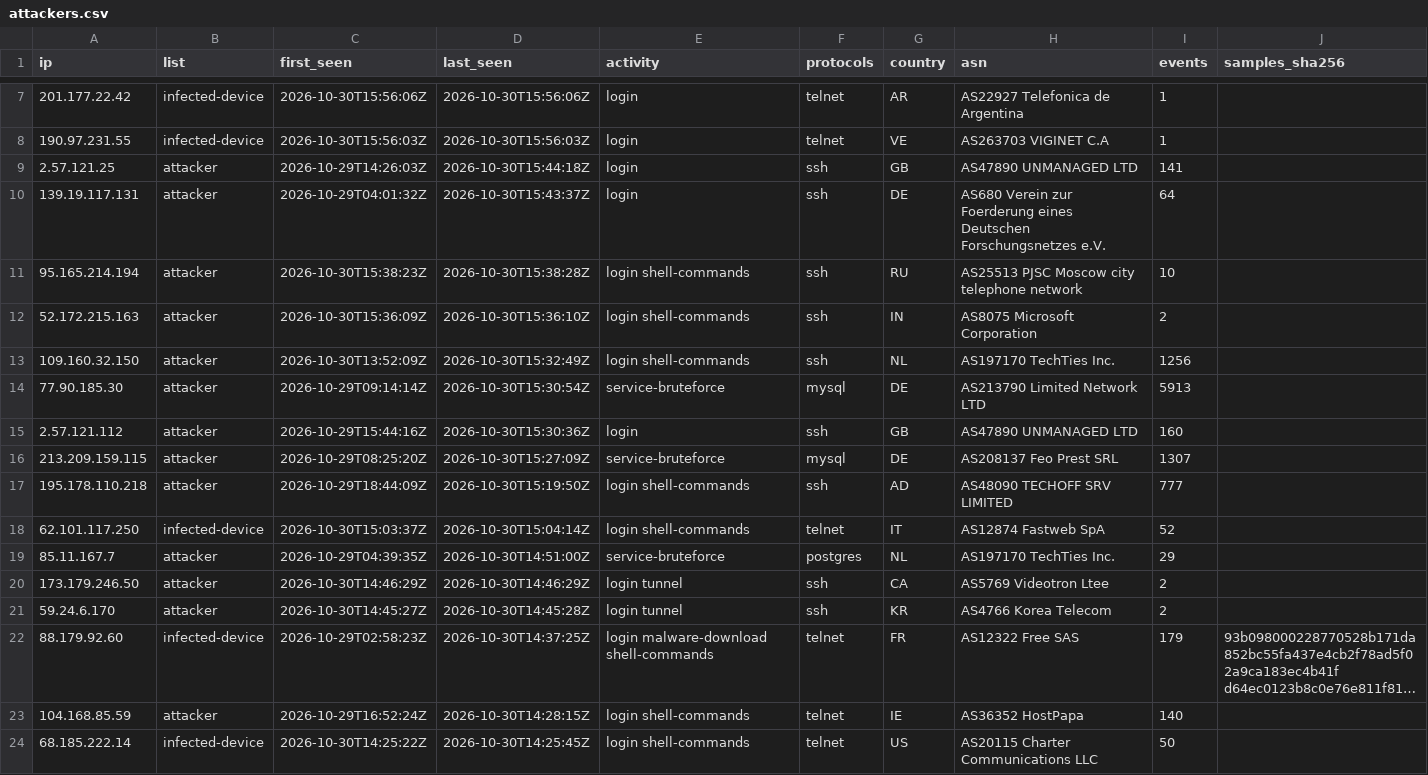
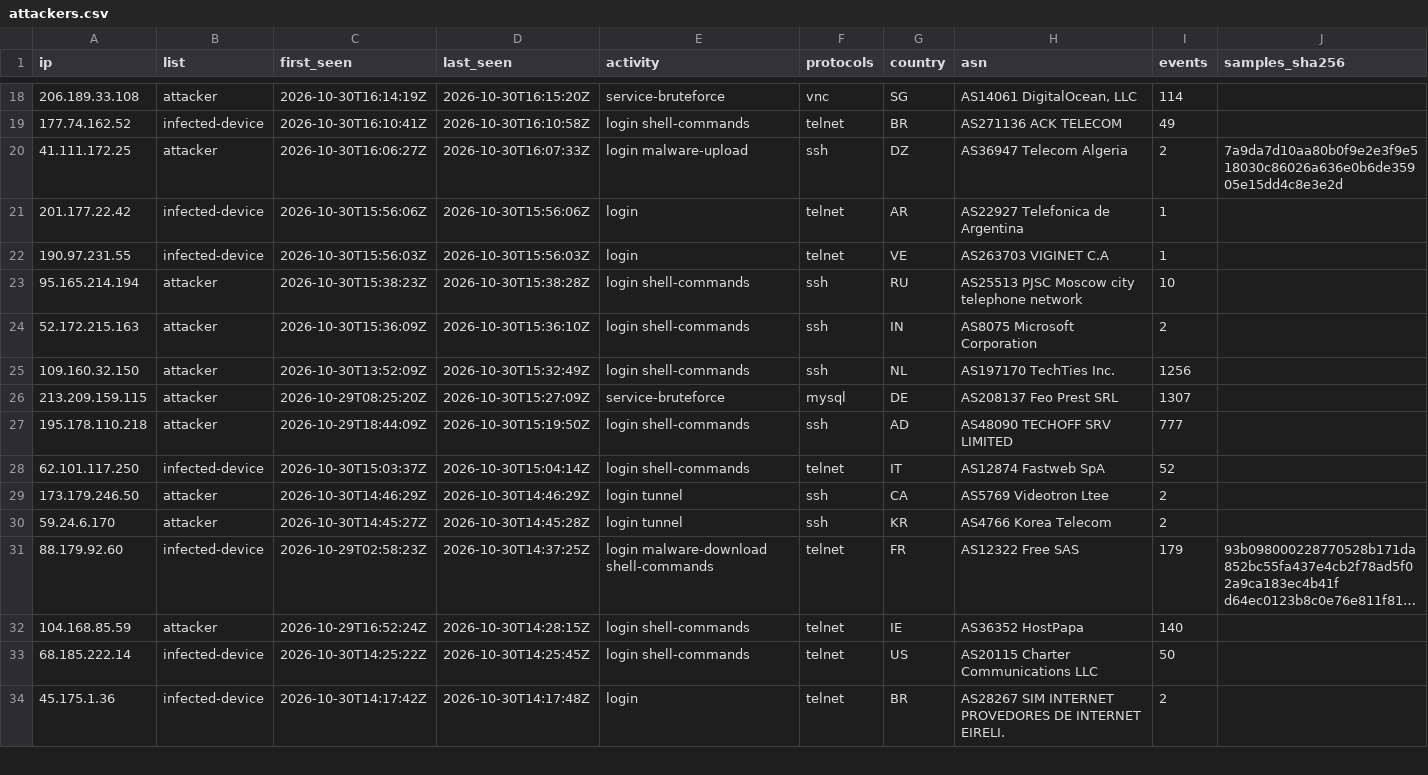
Before and after one commit to 0x1-so/honeypot-blocklist, a CSV file: attackers.csv, drawn as a sheet; only a part is shown, gaps mark what is left out; the shorter side is filled out with more unchanged rows; long unchanged cells end in …; the diff covers the shown part only.

Commit message:
feed: 143 attackers, 159 infected devices (2026-10-30T17:03:17Z)

```diff
--- a/attackers.csv
+++ b/attackers.csv
@@ -7,5 +18,6 @@ ip,list,first_seen,last_seen,activity,protocols,country,asn,events,samples_sha25
+206.189.33.108,attacker,2026-10-30T16:14:19Z,2026-10-30T16:15:20Z,service-bruteforce,vnc,SG,"AS14061 DigitalOcean, LLC",114,
+177.74.162.52,infected-device,2026-10-30T16:10:41Z,2026-10-30T16:10:58Z,login shell-commands,telnet,BR,AS271136 ACK TELECOM,49,
+41.111.172.25,attacker,2026-10-30T16:06:27Z,2026-10-30T16:07:33Z,login malware-upload,ssh,DZ,AS36947 Telecom Algeria,2,7a9da7d10aa80b0f9e2e3f9e518030c86026a636e0b6de35905e15dd4c8e3e2d
 201.177.22.42,infected-device,2026-10-30T15:56:06Z,2026-10-30T15:56:06Z,login,telnet,AR,AS22927 Telefonica de Argentina,1,
 190.97.231.55,infected-device,2026-10-30T15:56:03Z,2026-10-30T15:56:03Z,login,telnet,VE,AS263703 VIGINET C.A,1,
-2.57.121.25,attacker,2026-10-29T14:26:03Z,2026-10-30T15:44:18Z,login,ssh,GB,AS47890 UNMANAGED LTD,141,
-139.19.117.131,attacker,2026-10-29T04:01:32Z,2026-10-30T15:43:37Z,login,ssh,DE,AS680 Verein zur Foerderung eines Deutschen Forschungsnetzes e.V.,64,
 95.165.214.194,attacker,2026-10-30T15:38:23Z,2026-10-30T15:38:28Z,login shell-commands,ssh,RU,AS25513 PJSC Moscow city telephone network,10,
@@ -13,4 +25,2 @@ ip,list,first_seen,last_seen,activity,protocols,country,asn,events,samples_sha25
 109.160.32.150,attacker,2026-10-30T13:52:09Z,2026-10-30T15:32:49Z,login shell-commands,ssh,NL,AS197170 TechTies Inc.,1256,
-77.90.185.30,attacker,2026-10-29T09:14:14Z,2026-10-30T15:30:54Z,service-bruteforce,mysql,DE,AS213790 Limited Network LTD,5913,
-2.57.121.112,attacker,2026-10-29T15:44:16Z,2026-10-30T15:30:36Z,login,ssh,GB,AS47890 UNMANAGED LTD,160,
 213.209.159.115,attacker,2026-10-29T08:25:20Z,2026-10-30T15:27:09Z,service-bruteforce,mysql,DE,AS208137 Feo Prest SRL,1307,
@@ -18,3 +28,2 @@ ip,list,first_seen,last_seen,activity,protocols,country,asn,events,samples_sha25
 62.101.117.250,infected-device,2026-10-30T15:03:37Z,2026-10-30T15:04:14Z,login shell-commands,telnet,IT,AS12874 Fastweb SpA,52,
-85.11.167.7,attacker,2026-10-29T04:39:35Z,2026-10-30T14:51:00Z,service-bruteforce,postgres,NL,AS197170 TechTies Inc.,29,
 173.179.246.50,attacker,2026-10-30T14:46:29Z,2026-10-30T14:46:29Z,login tunnel,ssh,CA,AS5769 Videotron Ltee,2,
```
Also changed, not shown: 11 added rows and 10 edited cells elsewhere in this file, 5 other files.
